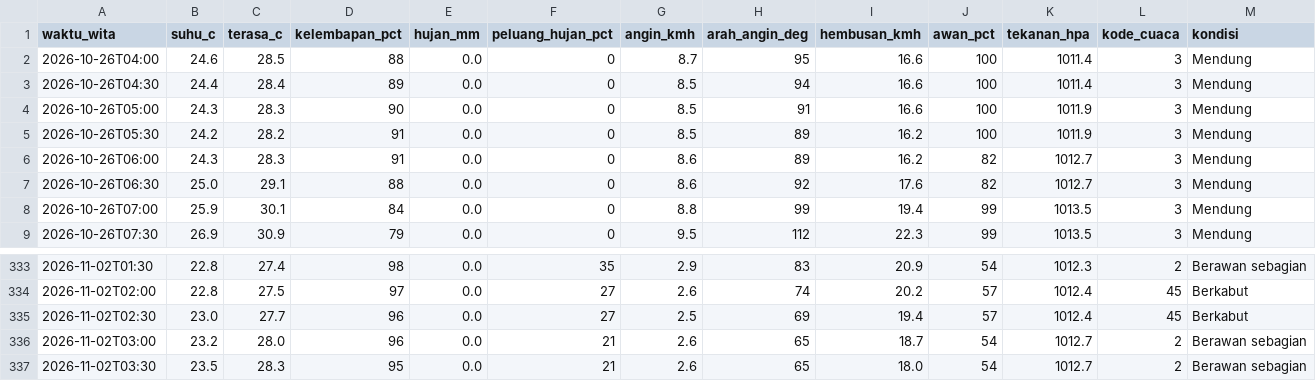
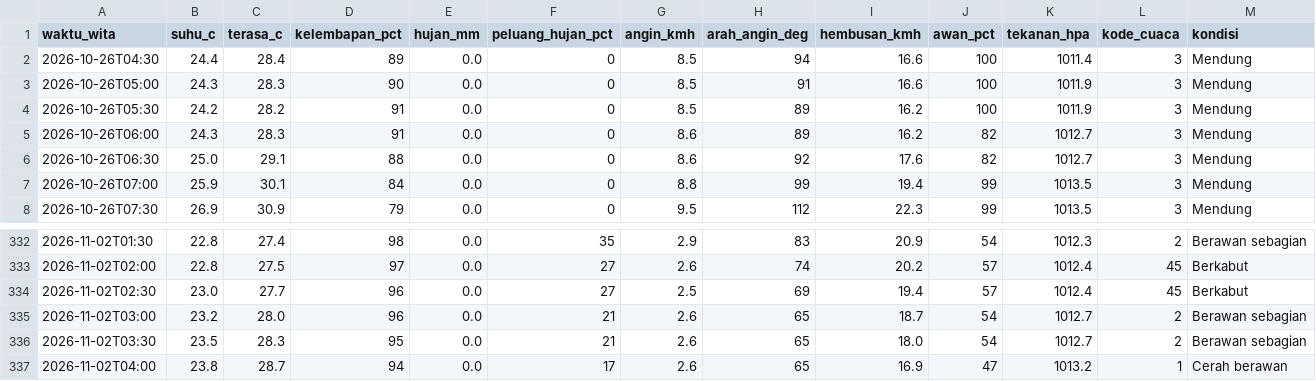
Before and after one commit to ariblackheart-cyber/cuaca-mataram, a CSV file: data/prakiraan-30menit.csv, drawn as a sheet; only a part is shown, gaps mark what is left out.

```diff
--- a/data/prakiraan-30menit.csv
+++ b/data/prakiraan-30menit.csv
@@ -1,3 +1,2 @@
 waktu_wita,suhu_c,terasa_c,kelembapan_pct,hujan_mm,peluang_hujan_pct,angin_kmh,arah_angin_deg,hembusan_kmh,awan_pct,tekanan_hpa,kode_cuaca,kondisi
-2026-10-26T04:00,24.6,28.5,88,0.0,0,8.7,95,16.6,100,1011.4,3,Mendung
 2026-10-26T04:30,24.4,28.4,89,0.0,0,8.5,94,16.6,100,1011.4,3,Mendung
@@ -337 +336,2 @@ waktu_wita,suhu_c,terasa_c,kelembapan_pct,hujan_mm,peluang_hujan_pct,angin_kmh,a
 2026-11-02T03:30,23.5,28.3,95,0.0,21,2.6,65,18.0,54,1012.7,2,Berawan sebagian
+2026-11-02T04:00,23.8,28.7,94,0.0,17,2.6,65,16.9,47,1013.2,1,Cerah berawan
```
Also changed, not shown: 2 other files.
